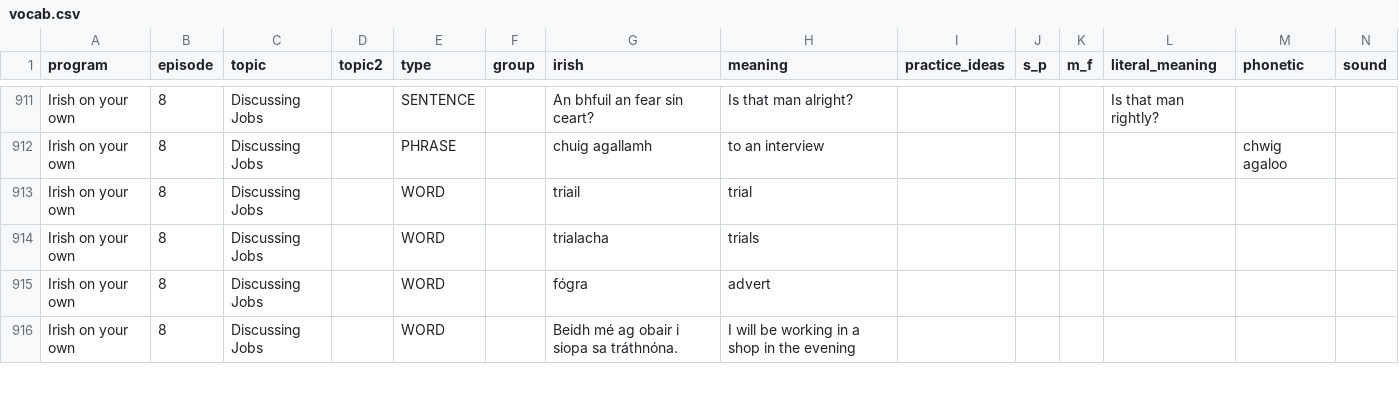
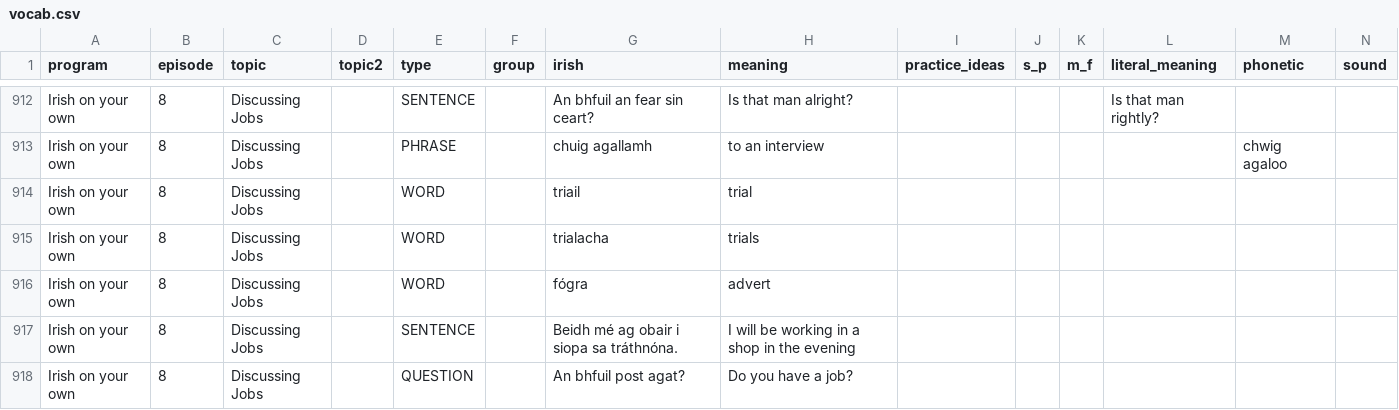
Before and after one commit to michaelw730/irish, a CSV file: vocab.csv, drawn as a sheet; only a part is shown, gaps mark what is left out; addresses are those after the commit; rows hold the shown columns only; the diff covers the shown part only; the diff names each change by its address in the sheet, - before the commit and + after, or states it on an @@ line.

```diff
--- a/vocab.csv
+++ b/vocab.csv
-E917 (type): WORD
+E917 (type): SENTENCE
+row 918: Irish on your own | 8 | Discussing Jobs |  | QUESTION |  | An bhfuil post agat? | Do you have a job?
```
Also changed, not shown: 7 added rows elsewhere in this file, vocab_conv.csv, 1 other file.
